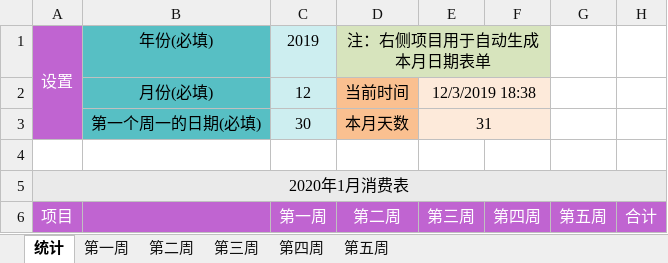
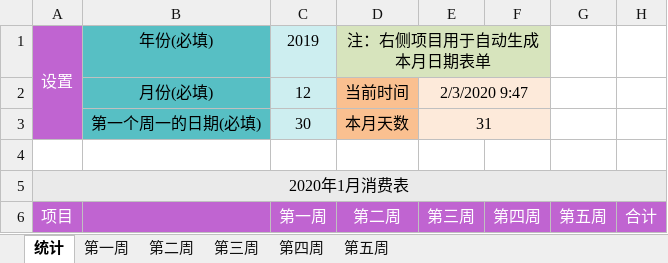
Before and after one commit to cakipaul/CSNotebook, an Excel workbook: res/awesome_tools/V1.0_ConsumptionTemplatePlus.xlsx, sheet 统计, drawn as a sheet; only a part is shown; values as stored, in another font and other column widths than the file's, no borders; the diff names each change by its address in the sheet, - before the commit and + after, or states it on an @@ line.

```diff
--- a/res/awesome_tools/V1.0_ConsumptionTemplatePlus.xlsx (sheet 统计)
+++ b/res/awesome_tools/V1.0_ConsumptionTemplatePlus.xlsx (sheet 统计)
-E2 (第三周): 12/3/2019 18:38
+E2 (第三周): 2/3/2020 9:47
```
Also changed, not shown: 7 other files.
